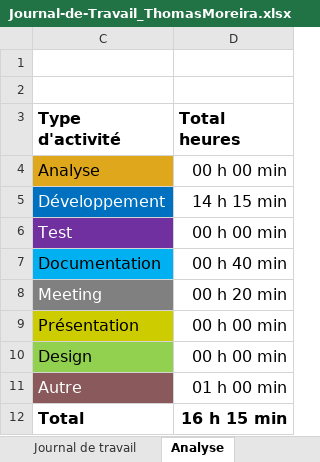
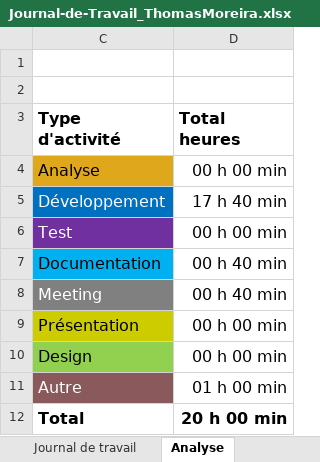
Before and after one commit to romaindenis1/P_PassionLecture, an Excel workbook: Journaux/Journal-de-Travail_ThomasMoreira.xlsx, sheet Analyse, drawn as a sheet; values as stored, in another font and other column widths than the file's, no borders; charts and pictures not drawn; the diff names each change by its address in the sheet, - before the commit and + after, or states it on an @@ line.

```diff
--- a/Journaux/Journal-de-Travail_ThomasMoreira.xlsx (sheet Analyse)
+++ b/Journaux/Journal-de-Travail_ThomasMoreira.xlsx (sheet Analyse)
-D5 (Total heures): 14 h 15 min
+D5 (Total heures): 17 h 40 min
-D8 (Total heures): 00 h 20 min
+D8 (Total heures): 00 h 40 min
-D12 (Total heures): 16 h 15 min
+D12 (Total heures): 20 h 00 min
```
Also changed, not shown: sheet Journal de travail, hidden cells, charts or pictures, 7 other files.
